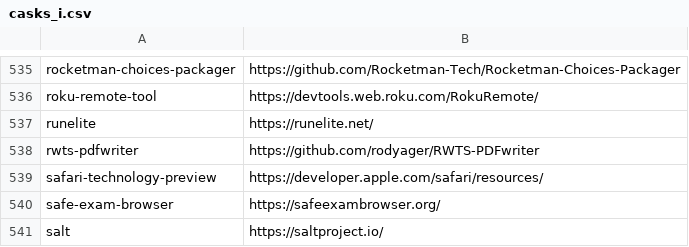
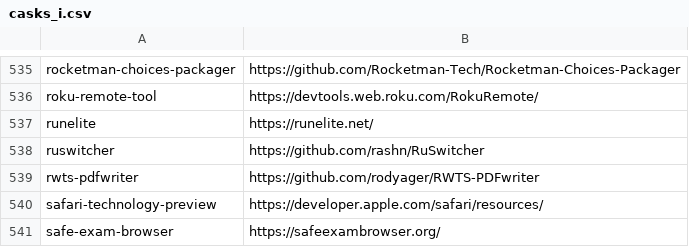
Before and after one commit to tinhkyaw/tinhkyaw, a CSV file: lists/casks_i.csv, drawn as a sheet; only a part is shown, gaps mark what is left out; the shorter side is filled out with more unchanged rows; the diff names each change by its address in the sheet, - before the commit and + after, or states it on an @@ line.

```diff
--- a/lists/casks_i.csv
+++ b/lists/casks_i.csv
+row 538: ruswitcher | https://github.com/rashn/RuSwitcher
```
Also changed, not shown: lists/casks_p.csv, 2 other files.
